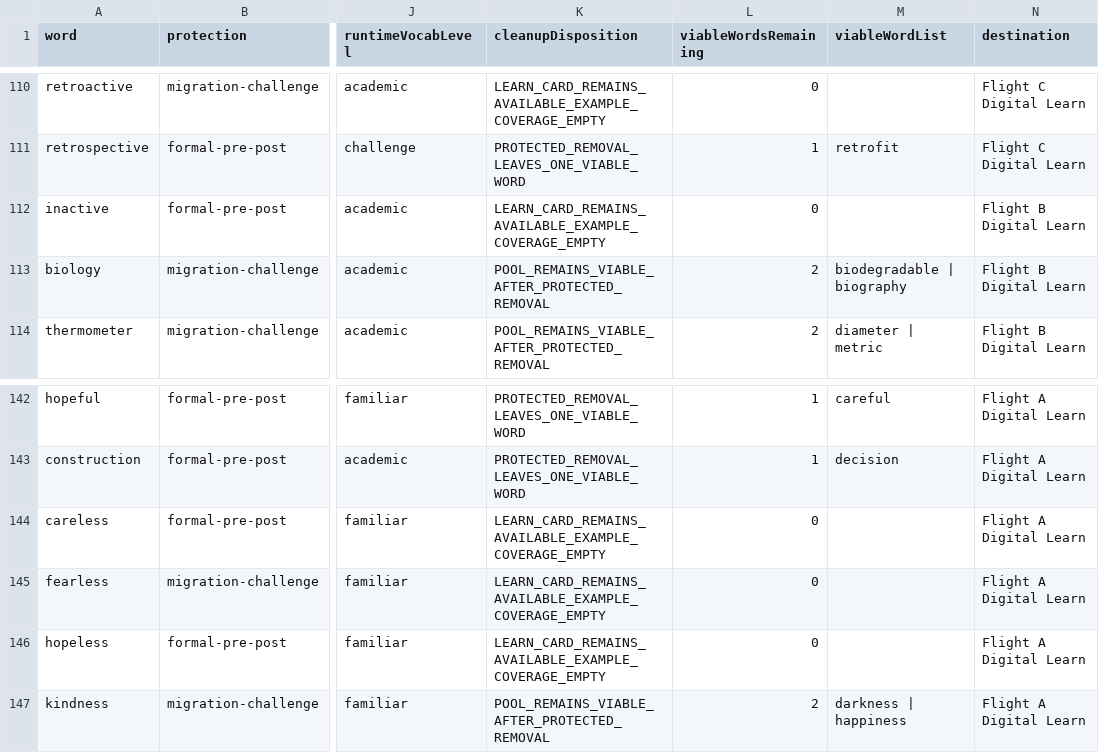
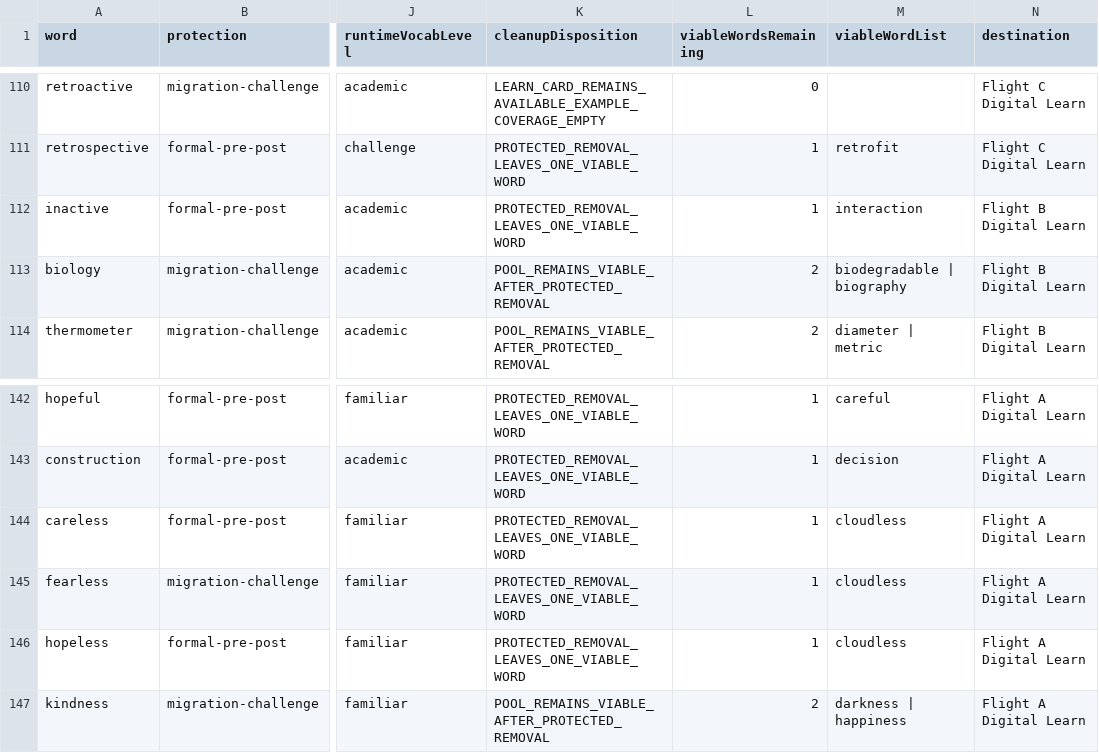
Before and after one commit to firstvololearning-ctrl/First-Volo-Morphology, a CSV file: audits/word-destinations/First_Volo_Morphology_Master_Word_Destination_Decision_Audit_2026-08-26_Protected_Source_Cleanup.csv, drawn as a sheet; only a part is shown, gaps mark what is left out; the diff names each change by its address in the sheet, - before the commit and + after, or states it on an @@ line.

```diff
--- a/audits/word-destinations/First_Volo_Morphology_Master_Word_Destination_Decision_Audit_2026-08-26_Protected_Source_Cleanup.csv
+++ b/audits/word-destinations/First_Volo_Morphology_Master_Word_Destination_Decision_Audit_2026-08-26_Protected_Source_Cleanup.csv
-K112 (cleanupDisposition): LEARN_CARD_REMAINS_AVAILABLE_EXAMPLE_COVERAGE_EMPTY
+K112 (cleanupDisposition): PROTECTED_REMOVAL_LEAVES_ONE_VIABLE_WORD
-L112 (viableWordsRemaining): 0
+L112 (viableWordsRemaining): 1
-M112 (viableWordList): (empty)
+M112 (viableWordList): interaction
-K144:K146 (cleanupDisposition): LEARN_CARD_REMAINS_AVAILABLE_EXAMPLE_COVERAGE_EMPTY
+K144:K146 (cleanupDisposition): PROTECTED_REMOVAL_LEAVES_ONE_VIABLE_WORD
-L144:L146 (viableWordsRemaining): 0
+L144:L146 (viableWordsRemaining): 1
-M144:M146 (viableWordList): (empty)
+M144:M146 (viableWordList): cloudless
```
Also changed, not shown: audits/word-destinations/First_Volo_Morphology_Master_Word_Destination_Decision_Audit_2026-08-26_Findings.csv, audits/word-destinations/First_Volo_Morphology_Master_Word_Destination_Decision_Audit_2026-08-26_Runtime_Pool_Health.csv, 5 other files.
